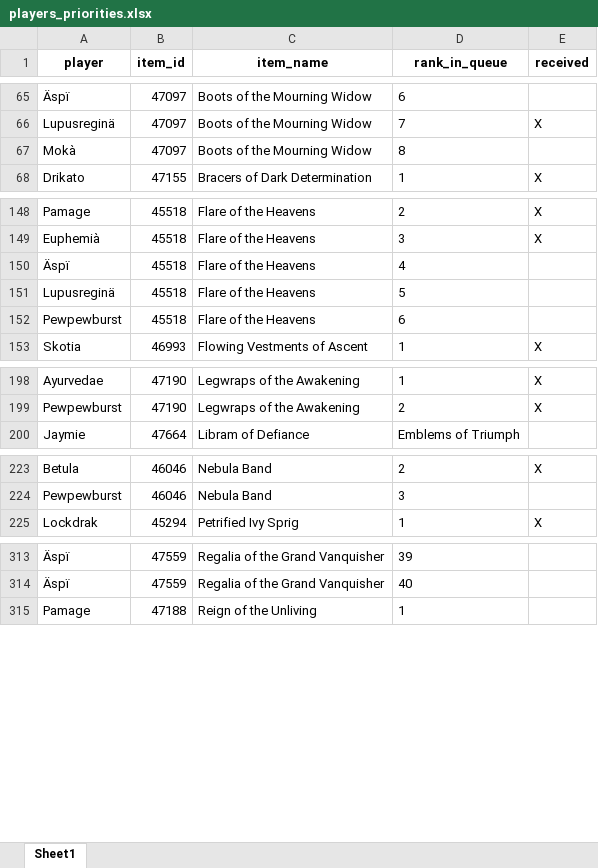
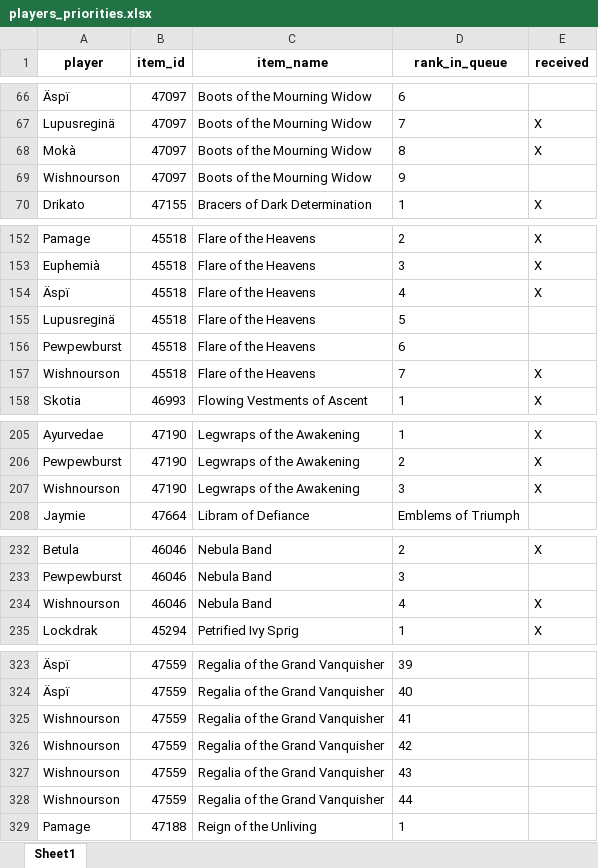
Before and after one commit to Sharptsa/Divide-BiS, an Excel workbook: data/players_priorities.xlsx, sheet Sheet1, drawn as a sheet; only a part is shown, gaps mark what is left out; values as stored, in another font and other column widths than the file's, no borders; addresses are those after the commit; the diff covers the shown part only; the diff names each change by its address in the sheet, - before the commit and + after, or states it on an @@ line.

Commit message:
add wishnourson, up 31/08

```diff
--- a/data/players_priorities.xlsx (sheet Sheet1)
+++ b/data/players_priorities.xlsx (sheet Sheet1)
-E68 (received): (empty)
+E68 (received): X
+row 69: Wishnourson | 47097 | Boots of the Mourning Widow | 9
-E154 (received): (empty)
+E154 (received): X
+row 157: Wishnourson | 45518 | Flare of the Heavens | 7 | X
+row 207: Wishnourson | 47190 | Legwraps of the Awakening | 3 | X
+row 234: Wishnourson | 46046 | Nebula Band | 4 | X
+row 325: Wishnourson | 47559 | Regalia of the Grand Vanquisher | 41
+row 326: Wishnourson | 47559 | Regalia of the Grand Vanquisher | 42
+row 327: Wishnourson | 47559 | Regalia of the Grand Vanquisher | 43
+row 328: Wishnourson | 47559 | Regalia of the Grand Vanquisher | 44
```
Also changed, not shown: 9 added rows, 2 moved rows and 9 edited cells elsewhere in this sheet, 5 other files.
